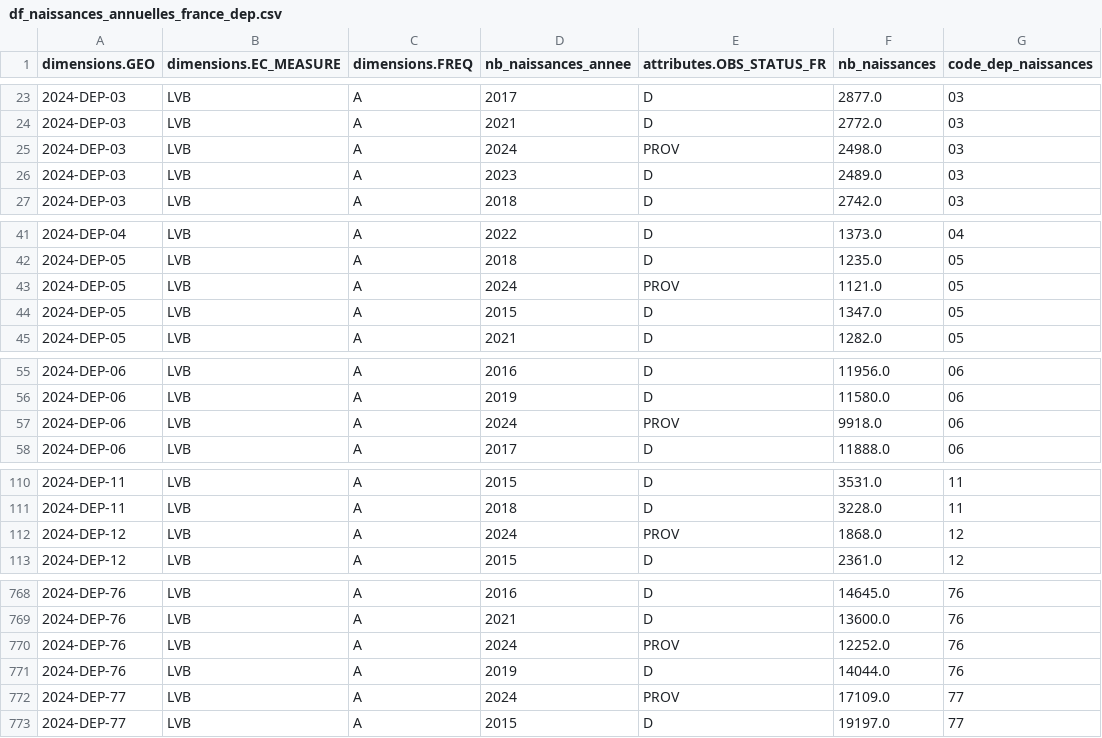
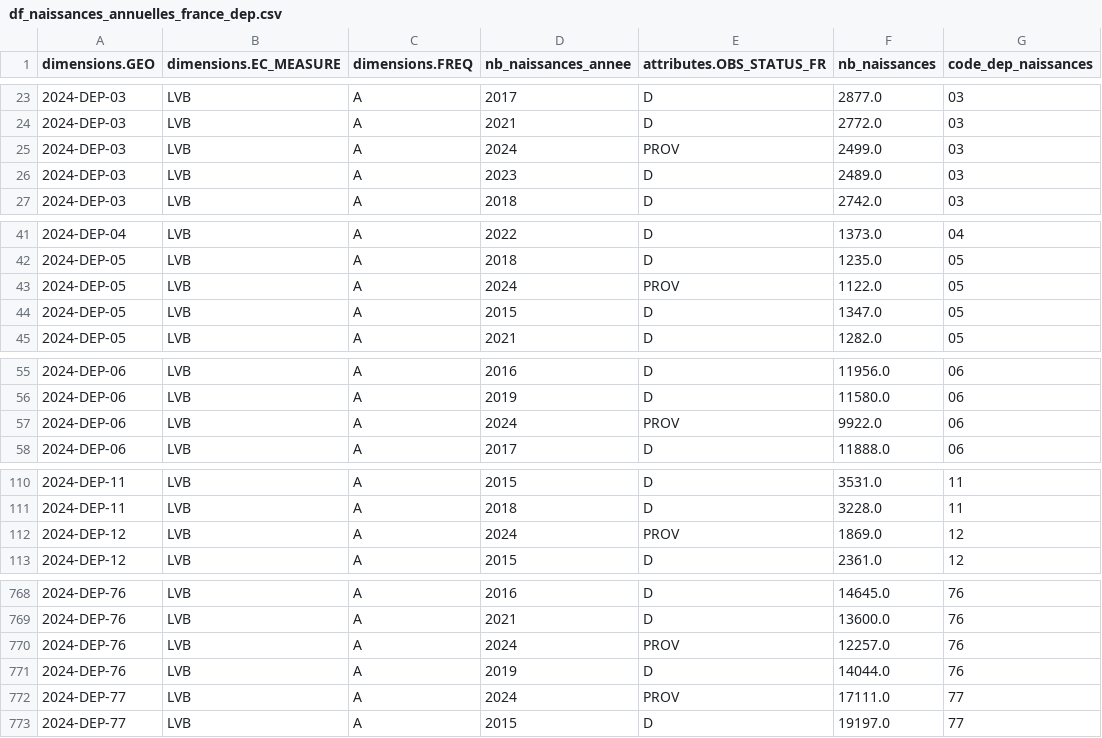
Before and after one commit to Horackim/WCS_Projet3_partage, a CSV file: datasets_destination/df_naissances_annuelles_france_dep.csv, drawn as a sheet; only a part is shown, gaps mark what is left out; the diff covers the shown part only.

```diff
--- a/datasets_destination/df_naissances_annuelles_france_dep.csv
+++ b/datasets_destination/df_naissances_annuelles_france_dep.csv
@@ -24,3 +24,3 @@ dimensions.GEO,dimensions.EC_MEASURE,dimensions.FREQ,nb_naissances_annee,attribu
 2024-DEP-03,LVB,A,2021,D,2772.0,03
-2024-DEP-03,LVB,A,2024,PROV,2498.0,03
+2024-DEP-03,LVB,A,2024,PROV,2499.0,03
 2024-DEP-03,LVB,A,2023,D,2489.0,03
@@ -42,3 +42,3 @@ dimensions.GEO,dimensions.EC_MEASURE,dimensions.FREQ,nb_naissances_annee,attribu
 2024-DEP-05,LVB,A,2018,D,1235.0,05
-2024-DEP-05,LVB,A,2024,PROV,1121.0,05
+2024-DEP-05,LVB,A,2024,PROV,1122.0,05
 2024-DEP-05,LVB,A,2015,D,1347.0,05
@@ -56,3 +56,3 @@ dimensions.GEO,dimensions.EC_MEASURE,dimensions.FREQ,nb_naissances_annee,attribu
 2024-DEP-06,LVB,A,2019,D,11580.0,06
-2024-DEP-06,LVB,A,2024,PROV,9918.0,06
+2024-DEP-06,LVB,A,2024,PROV,9922.0,06
 2024-DEP-06,LVB,A,2017,D,11888.0,06
@@ -111,3 +111,3 @@ dimensions.GEO,dimensions.EC_MEASURE,dimensions.FREQ,nb_naissances_annee,attribu
 2024-DEP-11,LVB,A,2018,D,3228.0,11
-2024-DEP-12,LVB,A,2024,PROV,1868.0,12
+2024-DEP-12,LVB,A,2024,PROV,1869.0,12
 2024-DEP-12,LVB,A,2015,D,2361.0,12
@@ -769,5 +769,5 @@ dimensions.GEO,dimensions.EC_MEASURE,dimensions.FREQ,nb_naissances_annee,attribu
 2024-DEP-76,LVB,A,2021,D,13600.0,76
-2024-DEP-76,LVB,A,2024,PROV,12252.0,76
+2024-DEP-76,LVB,A,2024,PROV,12257.0,76
 2024-DEP-76,LVB,A,2019,D,14044.0,76
-2024-DEP-77,LVB,A,2024,PROV,17109.0,77
+2024-DEP-77,LVB,A,2024,PROV,17111.0,77
 2024-DEP-77,LVB,A,2015,D,19197.0,77
```
Also changed, not shown: 40 edited cells elsewhere in this file, datasets_destination/df_chomage_BIT_france_dep.csv, 8 other files.
